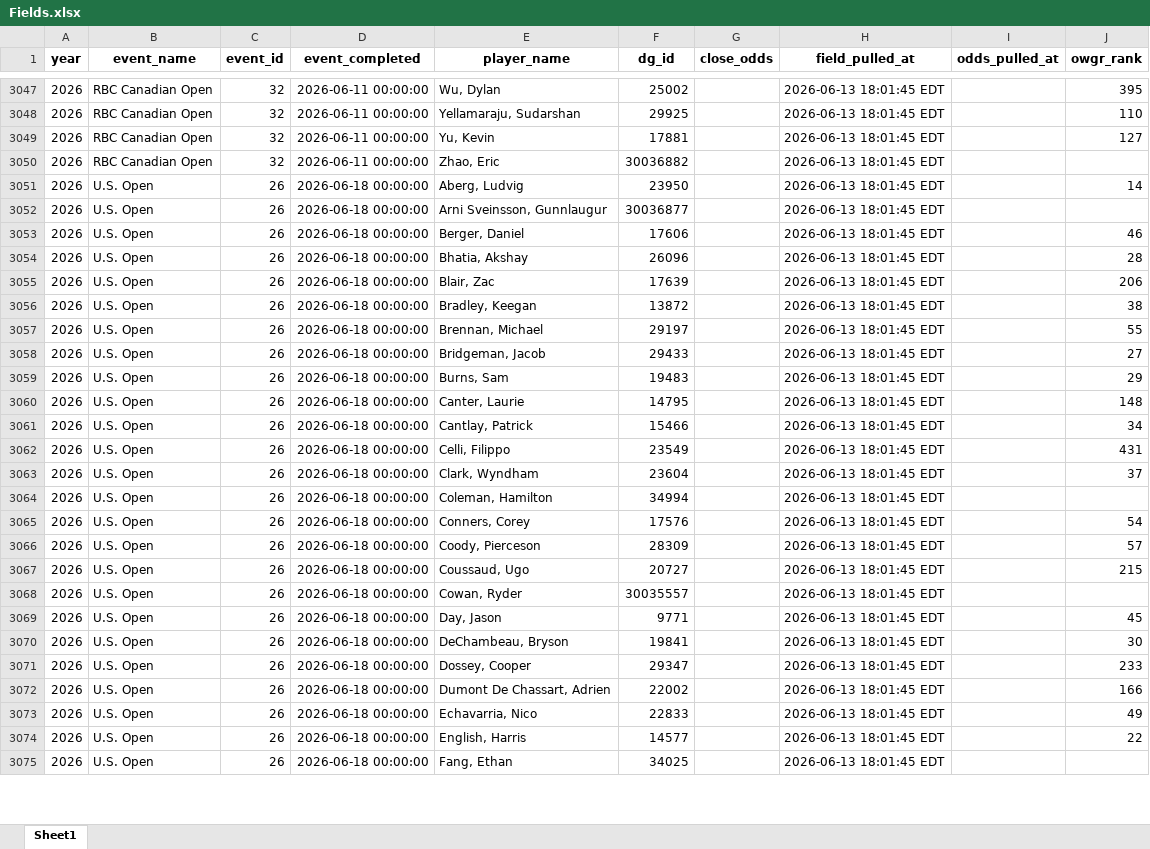
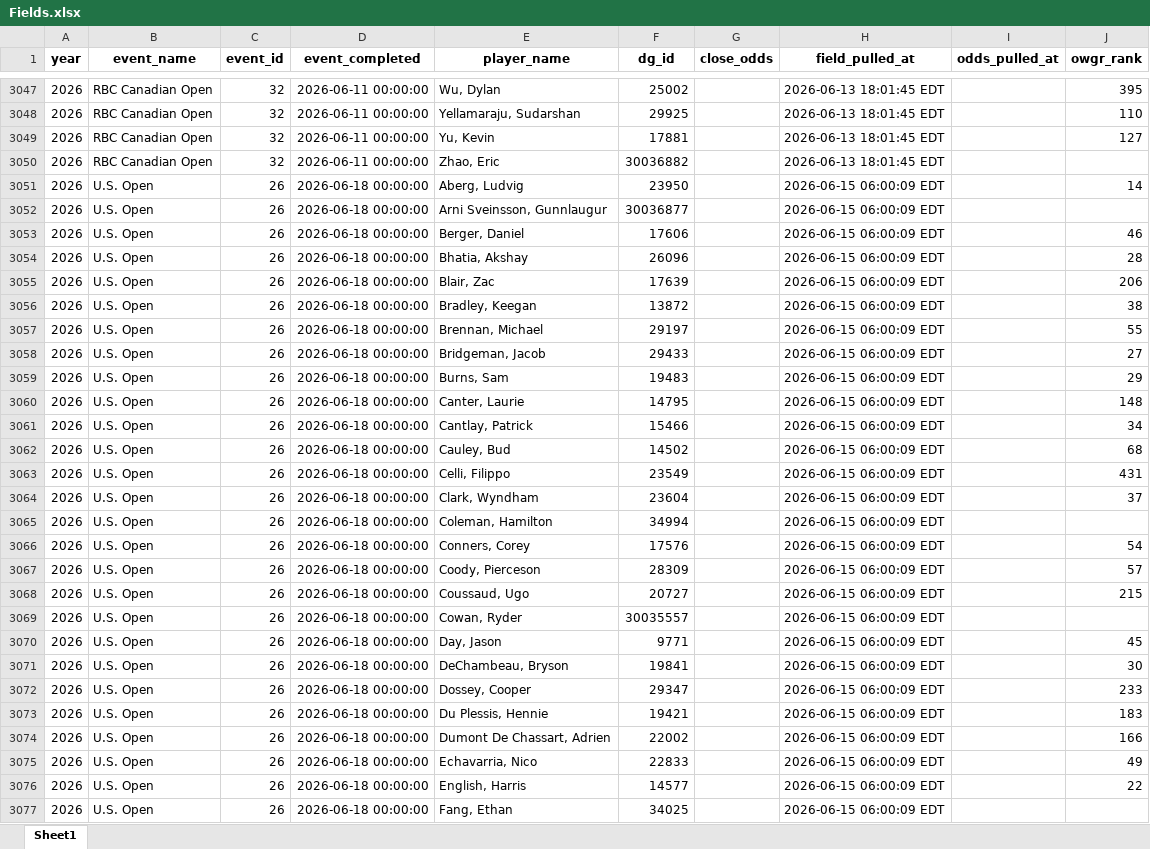
Before and after one commit to nayjaycee/TourStats, an Excel workbook: Data/in Use/Fields.xlsx, sheet Sheet1, drawn as a sheet; only a part is shown, gaps mark what is left out; values as stored, in another font and other column widths than the file's, no borders; addresses are those after the commit; the diff covers the shown part only; the diff names each change by its address in the sheet, - before the commit and + after, or states it on an @@ line.

Commit message:
data: field/odds refresh 2026-06-15 06:00 ET

```diff
--- a/Data/in Use/Fields.xlsx (sheet Sheet1)
+++ b/Data/in Use/Fields.xlsx (sheet Sheet1)
-H3051:H3061 (field_pulled_at): 2026-06-13 18:01:45 EDT
+H3051:H3061 (field_pulled_at): 2026-06-15 06:00:09 EDT
+row 3062: 2026 | U.S. Open | 26 | 2026-06-18 00:00:00 | Cauley, Bud | 14502 |  | 2026-06-15 06:00:09 EDT |  | 68
-H3063:H3072 (field_pulled_at): 2026-06-13 18:01:45 EDT
+H3063:H3072 (field_pulled_at): 2026-06-15 06:00:09 EDT
+row 3073: 2026 | U.S. Open | 26 | 2026-06-18 00:00:00 | Du Plessis, Hennie | 19421 |  | 2026-06-15 06:00:09 EDT |  | 183
-H3074:H3077 (field_pulled_at): 2026-06-13 18:01:45 EDT
+H3074:H3077 (field_pulled_at): 2026-06-15 06:00:09 EDT
```
Also changed, not shown: other rows of this sheet, Data/in Use/All_players.xlsx, 3 other files.
